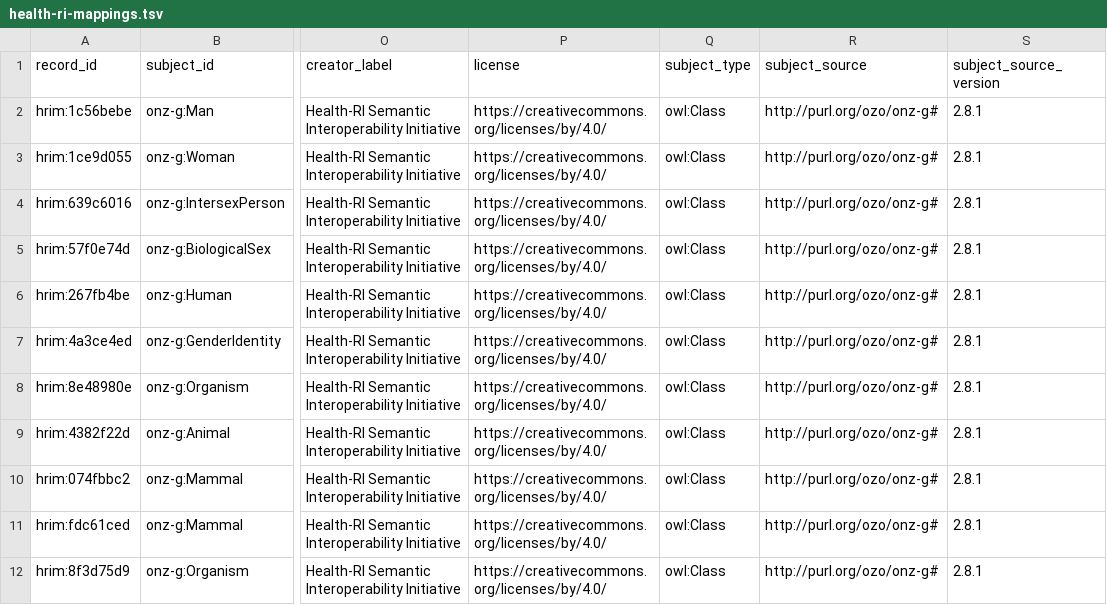
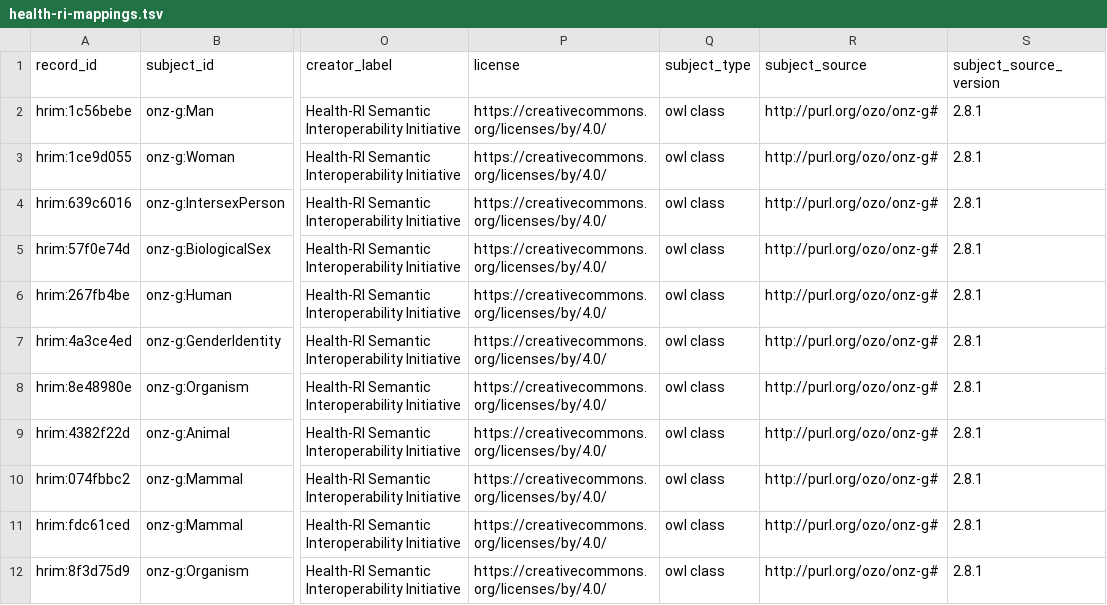
Before and after one commit to Health-RI/semantic-interoperability, a TSV file: ontology/assets/health-ri-mappings.tsv, drawn as a sheet; only a part is shown, gaps mark what is left out; the diff names each change by its address in the sheet, - before the commit and + after, or states it on an @@ line.

```diff
--- a/ontology/assets/health-ri-mappings.tsv
+++ b/ontology/assets/health-ri-mappings.tsv
-Q2:Q12 (subject_type): owl:Class
+Q2:Q12 (subject_type): owl class
```
Also changed, not shown: 27 other files.
